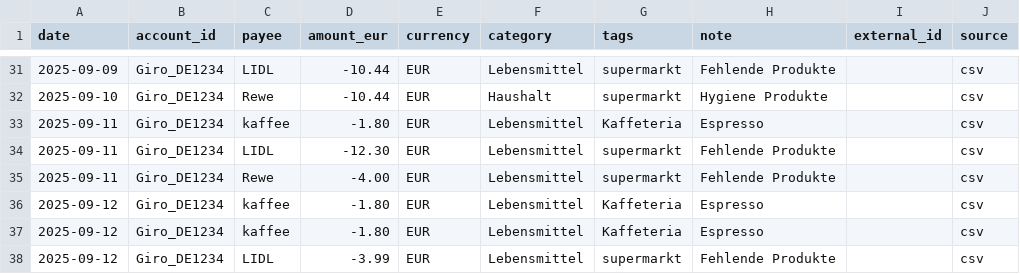
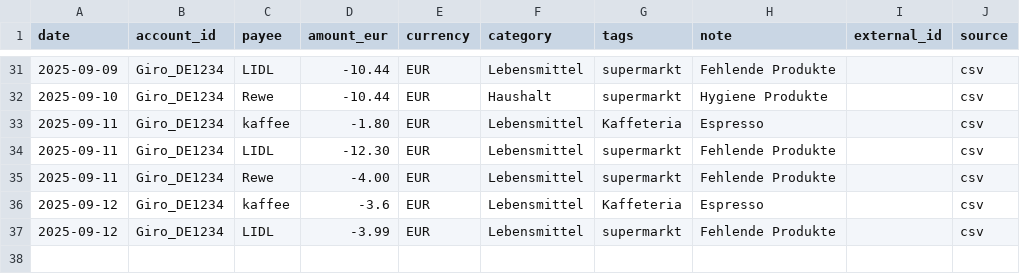
Before and after one commit to abdel0909/finanz-agent, a CSV file: data/inbox/lebensmittel.csv, drawn as a sheet; only a part is shown, gaps mark what is left out.

Commit message:
Update lebensmittel.csv

```diff
--- a/data/inbox/lebensmittel.csv
+++ b/data/inbox/lebensmittel.csv
@@ -35,4 +35,3 @@ date,account_id,payee,amount_eur,currency,category,tags,note,external_id,source
 2025-09-11,Giro_DE1234,Rewe,-4.00,EUR,Lebensmittel,supermarkt,"Fehlende Produkte",,csv
-2025-09-12,Giro_DE1234,kaffee,-1.80,EUR,Lebensmittel,Kaffeteria,"Espresso",,csv
-2025-09-12,Giro_DE1234,kaffee,-1.80,EUR,Lebensmittel,Kaffeteria,"Espresso",,csv
+2025-09-12,Giro_DE1234,kaffee,-3.6,EUR,Lebensmittel,Kaffeteria,"Espresso",,csv
 2025-09-12,Giro_DE1234,LIDL,-3.99,EUR,Lebensmittel,supermarkt,"Fehlende Produkte",,csv
```
